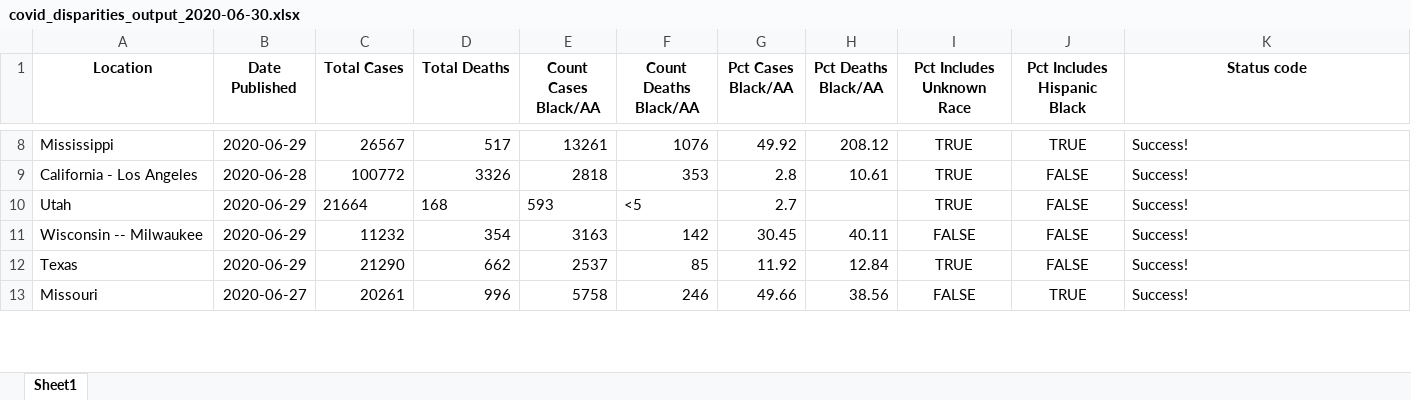
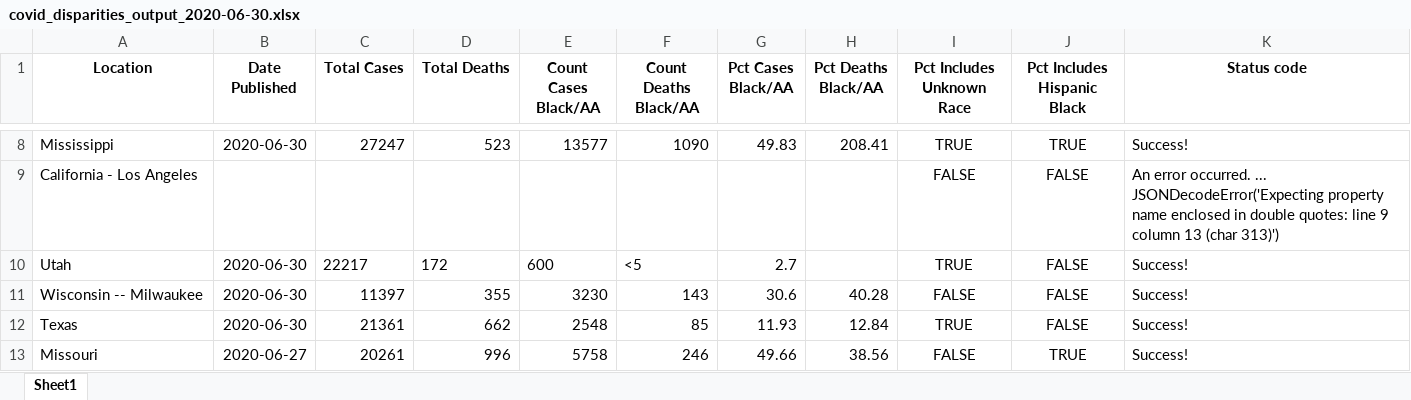
Before and after one commit to d4bl/COVID19_tracker_data_extraction, an Excel workbook: workflow/python/output/xlsx/covid_disparities_output_2020-06-30.xlsx, sheet Sheet1, drawn as a sheet; only a part is shown, gaps mark what is left out; values as stored, in another font and other column widths than the file's, no borders; the diff covers the shown part only; the diff names each change by its address in the sheet, - before the commit and + after, or states it on an @@ line.

```diff
--- a/workflow/python/output/xlsx/covid_disparities_output_2020-06-30.xlsx (sheet Sheet1)
+++ b/workflow/python/output/xlsx/covid_disparities_output_2020-06-30.xlsx (sheet Sheet1)
-B8 (Date Published): 2020-06-29
+B8 (Date Published): 2020-06-30
-C8 (Total Cases): 26567
+C8 (Total Cases): 27247
-D8 (Total Deaths): 517
+D8 (Total Deaths): 523
-E8 (Count Cases Black/AA): 13261
+E8 (Count Cases Black/AA): 13577
-F8 (Count Deaths Black/AA): 1076
+F8 (Count Deaths Black/AA): 1090
-G8 (Pct Cases Black/AA): 49.92
+G8 (Pct Cases Black/AA): 49.83
-H8 (Pct Deaths Black/AA): 208.12
+H8 (Pct Deaths Black/AA): 208.41
-B9 (Date Published): 2020-06-28
+B9 (Date Published): (empty)
-C9 (Total Cases): 100772
+C9 (Total Cases): (empty)
-D9 (Total Deaths): 3326
+D9 (Total Deaths): (empty)
-E9 (Count Cases Black/AA): 2818
+E9 (Count Cases Black/AA): (empty)
-F9 (Count Deaths Black/AA): 353
+F9 (Count Deaths Black/AA): (empty)
-G9 (Pct Cases Black/AA): 2.8
+G9 (Pct Cases Black/AA): (empty)
-H9 (Pct Deaths Black/AA): 10.61
+H9 (Pct Deaths Black/AA): (empty)
-I9 (Pct Includes Unknown Race): TRUE
+I9 (Pct Includes Unknown Race): FALSE
-K9 (Status code): Success!
+K9 (Status code): An error occurred. ... JSONDecodeError('Expecting property name enclosed in double quotes: line 9 column 13 (char 313)')
-B10:B12 (Date Published): 2020-06-29
+B10:B12 (Date Published): 2020-06-30
-C10 (Total Cases): 21664
+C10 (Total Cases): 22217
-D10 (Total Deaths): 168
+D10 (Total Deaths): 172
-E10 (Count Cases Black/AA): 593
+E10 (Count Cases Black/AA): 600
-C11 (Total Cases): 11232
+C11 (Total Cases): 11397
-D11 (Total Deaths): 354
+D11 (Total Deaths): 355
-E11 (Count Cases Black/AA): 3163
+E11 (Count Cases Black/AA): 3230
-F11 (Count Deaths Black/AA): 142
+F11 (Count Deaths Black/AA): 143
-G11 (Pct Cases Black/AA): 30.45
+G11 (Pct Cases Black/AA): 30.6
-H11 (Pct Deaths Black/AA): 40.11
+H11 (Pct Deaths Black/AA): 40.28
-C12 (Total Cases): 21290
+C12 (Total Cases): 21361
-E12 (Count Cases Black/AA): 2537
+E12 (Count Cases Black/AA): 2548
-G12 (Pct Cases Black/AA): 11.92
+G12 (Pct Cases Black/AA): 11.93
```
Also changed, not shown: 109 edited cells elsewhere in this sheet, 2 other files.
